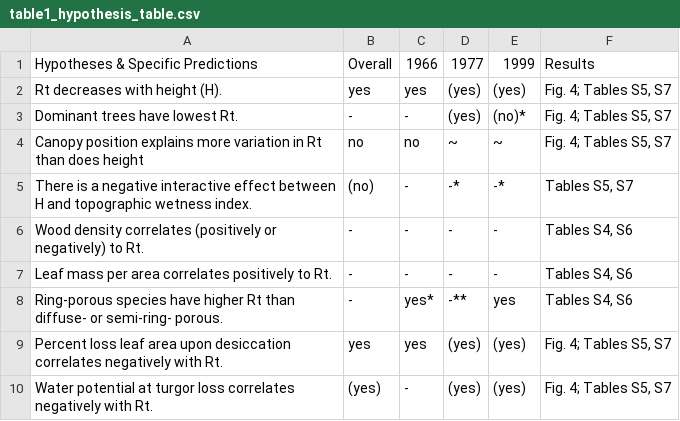
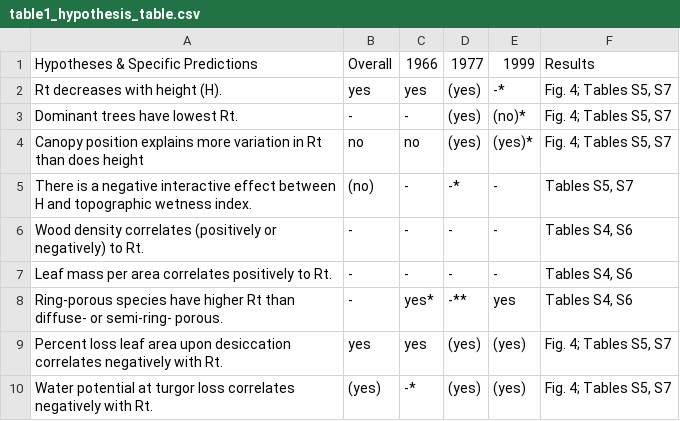
Before and after one commit to SCBI-ForestGEO/McGregor_climate-sensitivity-variation, a CSV file: manuscript/tables_figures/publication/table1_hypothesis_table.csv, drawn as a sheet.

Commit message:
update table 1
#109

```diff
--- a/manuscript/tables_figures/publication/table1_hypothesis_table.csv
+++ b/manuscript/tables_figures/publication/table1_hypothesis_table.csv
@@ -1,6 +1,6 @@
 Hypotheses & Specific Predictions,Overall,1966,1977,1999,Results
-Rt decreases with height (H).,yes,yes,(yes),(yes),"Fig. 4; Tables S5, S7"
+Rt decreases with height (H).,yes,yes,(yes),-*,"Fig. 4; Tables S5, S7"
 Dominant trees have lowest Rt.,-,-,(yes),(no)*,"Fig. 4; Tables S5, S7"
-Canopy position explains more variation in Rt than does height,no,no,~,~,"Fig. 4; Tables S5, S7"
-There is a negative interactive effect between H and topographic wetness index.,(no),-,-*,-*,"Tables S5, S7"
+Canopy position explains more variation in Rt than does height,no,no,(yes),(yes)*,"Fig. 4; Tables S5, S7"
+There is a negative interactive effect between H and topographic wetness index.,(no),-,-*,-,"Tables S5, S7"
 Wood density correlates (positively or negatively) to Rt.,-,-,-,-,"Tables S4, S6"
@@ -9,2 +9,2 @@ Ring-porous species have higher Rt than diffuse- or semi-ring- porous.,-,yes*,-*
 Percent loss leaf area upon desiccation correlates negatively with Rt.,yes,yes,(yes),(yes),"Fig. 4; Tables S5, S7"
-Water potential at turgor loss correlates negatively with Rt.,(yes),-,(yes),(yes),"Fig. 4; Tables S5, S7"
+Water potential at turgor loss correlates negatively with Rt.,(yes),-*,(yes),(yes),"Fig. 4; Tables S5, S7"
```
Also changed, not shown: 1 other file.
